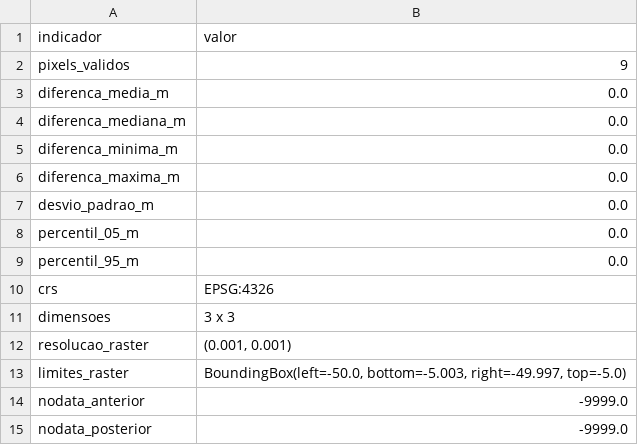
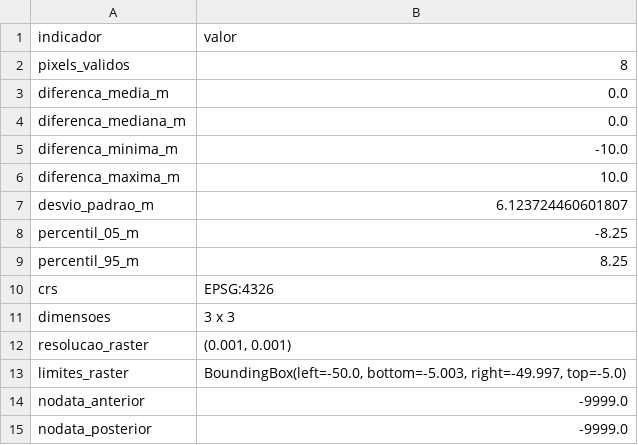
Before and after one commit to KingB4con/analise-forense-terravision-matheus-, a CSV file: analise-forense-terravision-matheus--main/resultados/estatisticas.csv, drawn as a sheet.

```diff
--- a/analise-forense-terravision-matheus--main/resultados/estatisticas.csv
+++ b/analise-forense-terravision-matheus--main/resultados/estatisticas.csv
@@ -1,10 +1,10 @@
 indicador,valor
-pixels_validos,9
+pixels_validos,8
 diferenca_media_m,0.0
 diferenca_mediana_m,0.0
-diferenca_minima_m,0.0
-diferenca_maxima_m,0.0
-desvio_padrao_m,0.0
-percentil_05_m,0.0
-percentil_95_m,0.0
+diferenca_minima_m,-10.0
+diferenca_maxima_m,10.0
+desvio_padrao_m,6.123724460601807
+percentil_05_m,-8.25
+percentil_95_m,8.25
 crs,EPSG:4326
```
Also changed, not shown: 8 other files.
